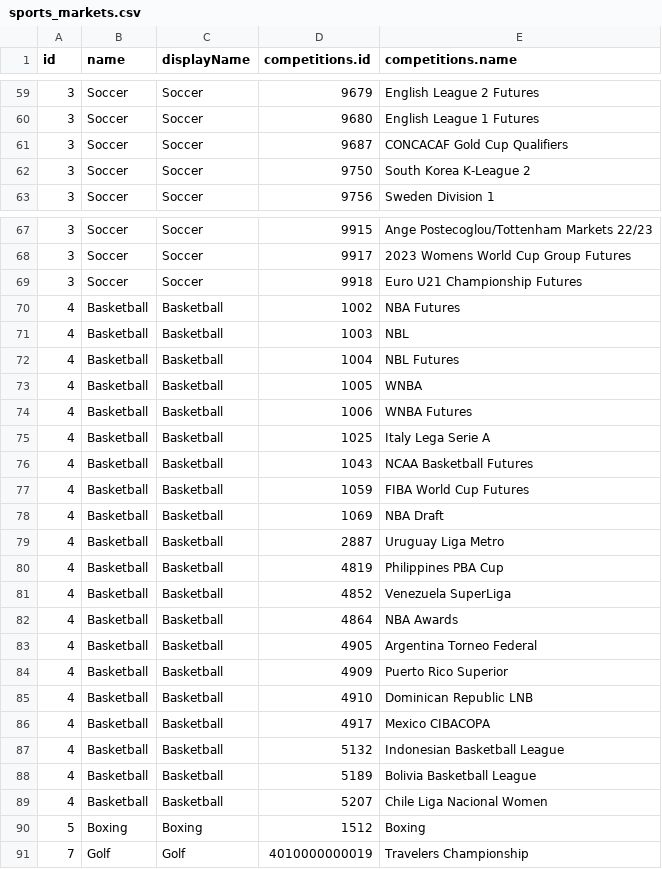
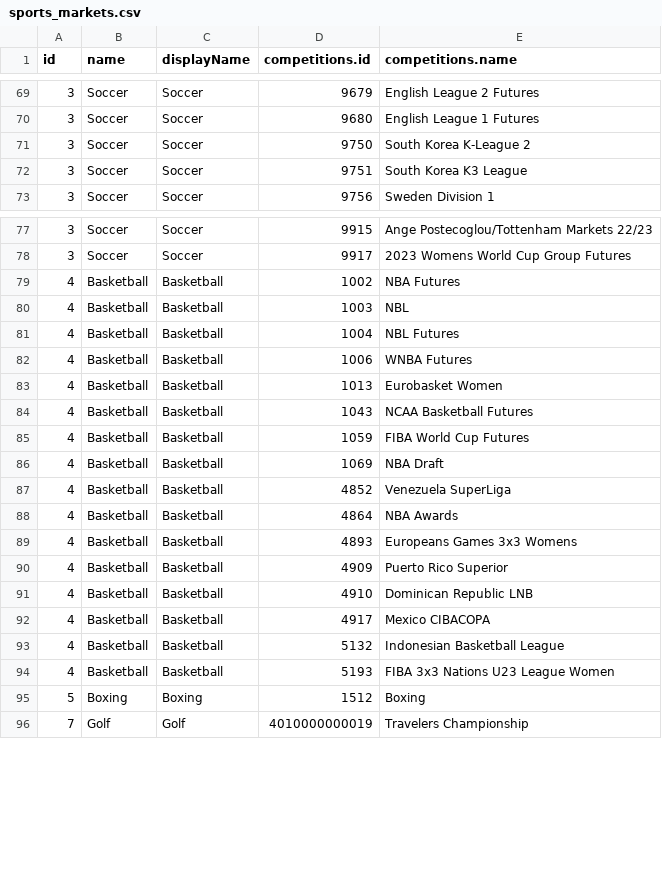
Before and after one commit to JaseZiv/bettRtab_data, a CSV file: data/sports_markets.csv, drawn as a sheet; only a part is shown, gaps mark what is left out; the diff covers the shown part only.

```diff
--- a/data/sports_markets.csv
+++ b/data/sports_markets.csv
@@ -60,4 +70,4 @@
 3,"Soccer","Soccer",9680,"English League 1 Futures"
-3,"Soccer","Soccer",9687,"CONCACAF Gold Cup Qualifiers"
 3,"Soccer","Soccer",9750,"South Korea K-League 2"
+3,"Soccer","Soccer",9751,"South Korea K3 League"
 3,"Soccer","Soccer",9756,"Sweden Division 1"
@@ -68,3 +78,2 @@
 3,"Soccer","Soccer",9917,"2023 Womens World Cup Group Futures"
-3,"Soccer","Soccer",9918,"Euro U21 Championship Futures"
 4,"Basketball","Basketball",1002,"NBA Futures"
@@ -72,5 +81,4 @@
 4,"Basketball","Basketball",1004,"NBL Futures"
-4,"Basketball","Basketball",1005,"WNBA"
 4,"Basketball","Basketball",1006,"WNBA Futures"
-4,"Basketball","Basketball",1025,"Italy Lega Serie A"
+4,"Basketball","Basketball",1013,"Eurobasket Women"
 4,"Basketball","Basketball",1043,"NCAA Basketball Futures"
@@ -78,7 +86,5 @@
 4,"Basketball","Basketball",1069,"NBA Draft"
-4,"Basketball","Basketball",2887,"Uruguay Liga Metro"
-4,"Basketball","Basketball",4819,"Philippines PBA Cup"
 4,"Basketball","Basketball",4852,"Venezuela SuperLiga"
 4,"Basketball","Basketball",4864,"NBA Awards"
-4,"Basketball","Basketball",4905,"Argentina Torneo Federal"
+4,"Basketball","Basketball",4893,"Europeans Games 3x3 Womens"
 4,"Basketball","Basketball",4909,"Puerto Rico Superior"
@@ -87,4 +93,3 @@
 4,"Basketball","Basketball",5132,"Indonesian Basketball League"
-4,"Basketball","Basketball",5189,"Bolivia Basketball League"
-4,"Basketball","Basketball",5207,"Chile Liga Nacional Women"
+4,"Basketball","Basketball",5193,"FIBA 3x3 Nations U23 League Women"
 5,"Boxing","Boxing",1512,"Boxing"
```
Also changed, not shown: 20 added rows, 8 removed rows and 2 edited cells elsewhere in this file, 1 other file.
